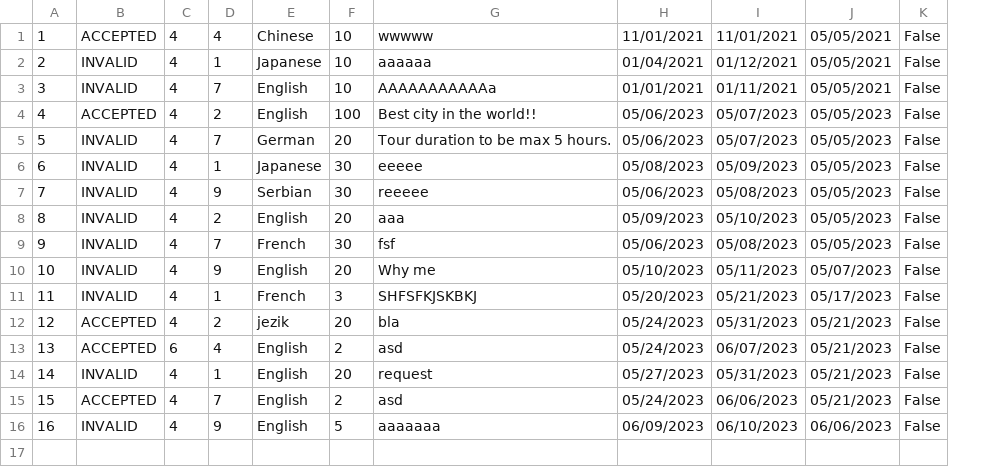
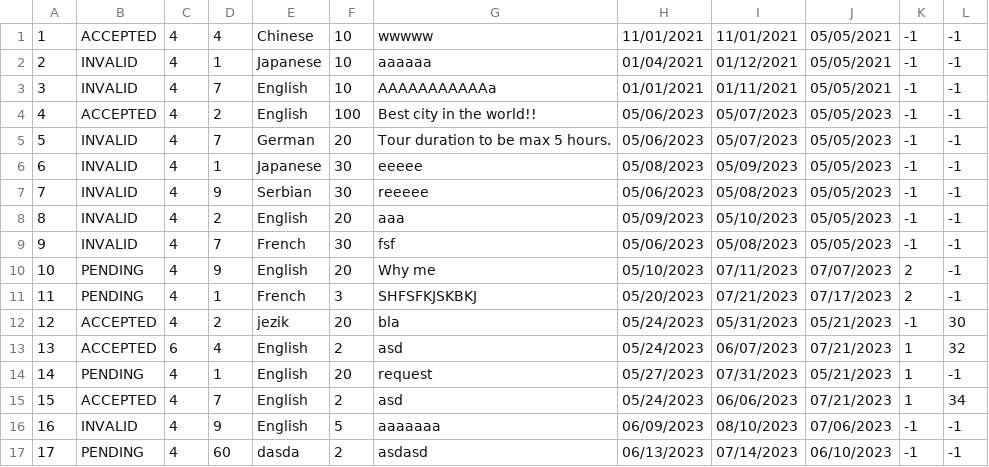
Before and after one commit to anastano/group-3-team-B, a CSV file: SIMS_HCI_Project/SIMS_HCI_Project/Resources/Database/regularTourRequests.csv, drawn as a sheet; removed rows and columns are numbered as before the commit, all else as after; the diff names each change by its address in the sheet, - before the commit and + after, or states it on an @@ line.

Commit message:
[WIP] Feature guide complex requests acceptance (#85)
* Add ComplexTourRequest

* Add Repo Interface and connections

* Add layout for complex requests, change regular and add basic logic for acceptance

```diff
--- a/SIMS_HCI_Project/SIMS_HCI_Project/Resources/Database/regularTourRequests.csv
+++ b/SIMS_HCI_Project/SIMS_HCI_Project/Resources/Database/regularTourRequests.csv
-column K, rows 1-16: all False
+column K, rows 1-16: -1 | -1 | -1 | -1 | -1 | -1 | -1 | -1 | -1 | 2 | 2 | -1 | 1 | 1 | 1 | -1
+column L, rows 1-16: -1 | -1 | -1 | -1 | -1 | -1 | -1 | -1 | -1 | -1 | -1 | 30 | 32 | -1 | 34 | -1
-B10:B11: INVALID
+B10:B11: PENDING
-I10: 05/11/2023
+I10: 07/11/2023
-J10: 05/07/2023
+J10: 07/07/2023
-I11: 05/21/2023
+I11: 07/21/2023
-J11: 05/17/2023
+J11: 07/17/2023
-J13: 05/21/2023
+J13: 07/21/2023
-B14: INVALID
+B14: PENDING
-I14: 05/31/2023
+I14: 07/31/2023
-J15: 05/21/2023
+J15: 07/21/2023
-I16: 06/10/2023
+I16: 08/10/2023
-J16: 06/06/2023
+J16: 07/06/2023
+row 17: 17 | PENDING | 4 | 60 | dasda | 2 | asdasd | 06/13/2023 | 07/14/2023 | 06/10/2023 | -1 | -1
```
Also changed, not shown: 28 other files.
